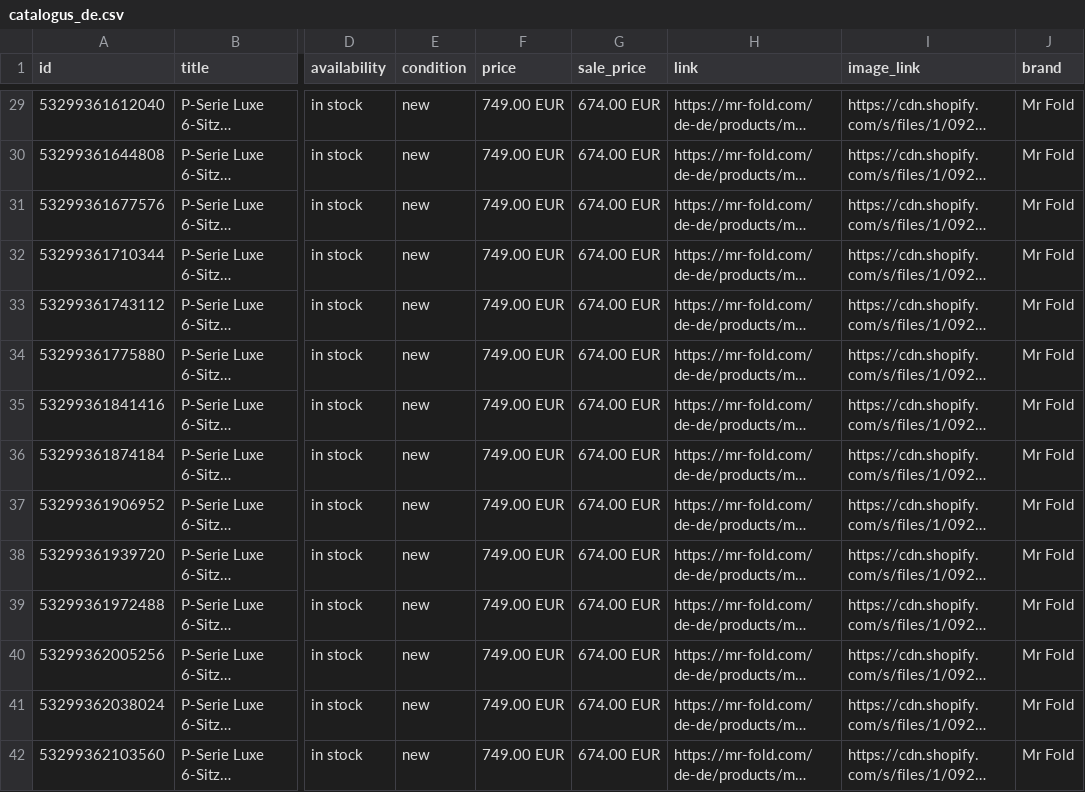
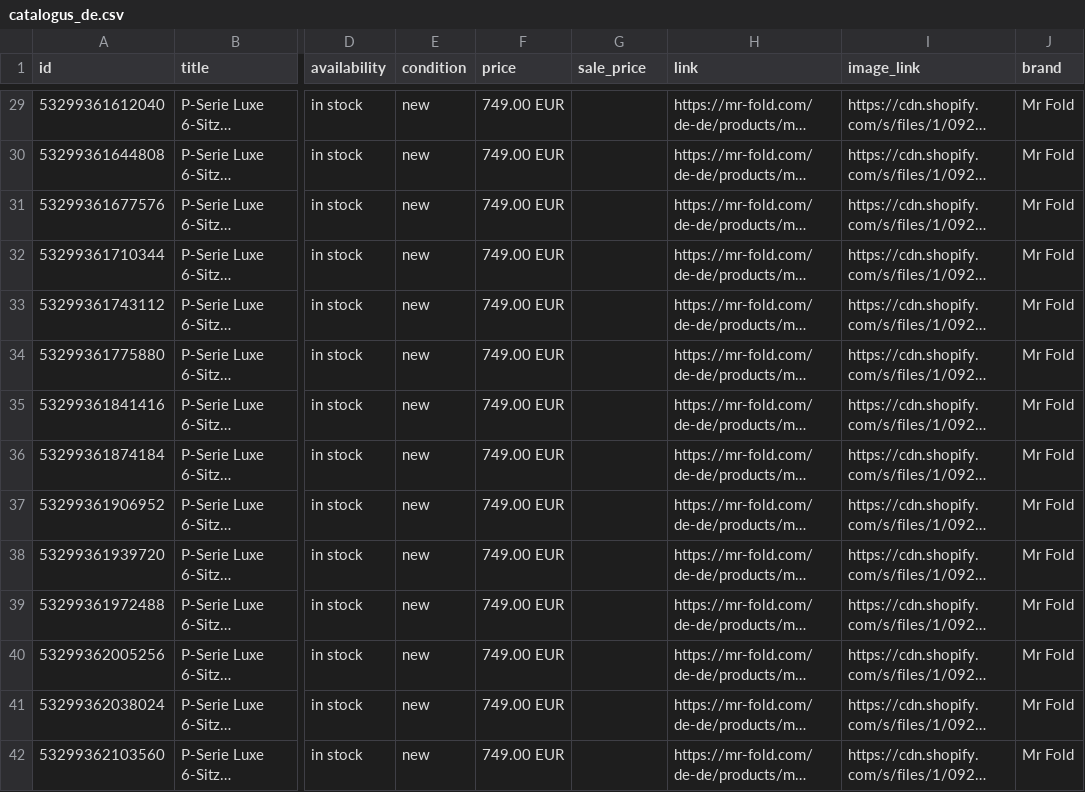
Before and after one commit to Annelottei/mrfold-feeds, a CSV file: feed/4ec8fa34d69ca79b22c6/catalogus_de.csv, drawn as a sheet; only a part is shown, gaps mark what is left out; long unchanged cells end in …; the diff covers the shown part only; the diff names each change by its address in the sheet, - before the commit and + after, or states it on an @@ line.

```diff
--- a/feed/4ec8fa34d69ca79b22c6/catalogus_de.csv
+++ b/feed/4ec8fa34d69ca79b22c6/catalogus_de.csv
-G29:G42 (sale_price): 674.00 EUR
+G29:G42 (sale_price): (empty)
```
Also changed, not shown: 173 edited cells elsewhere in this file, feed/4ec8fa34d69ca79b22c6/catalogus_fr.csv, 1 other file.
